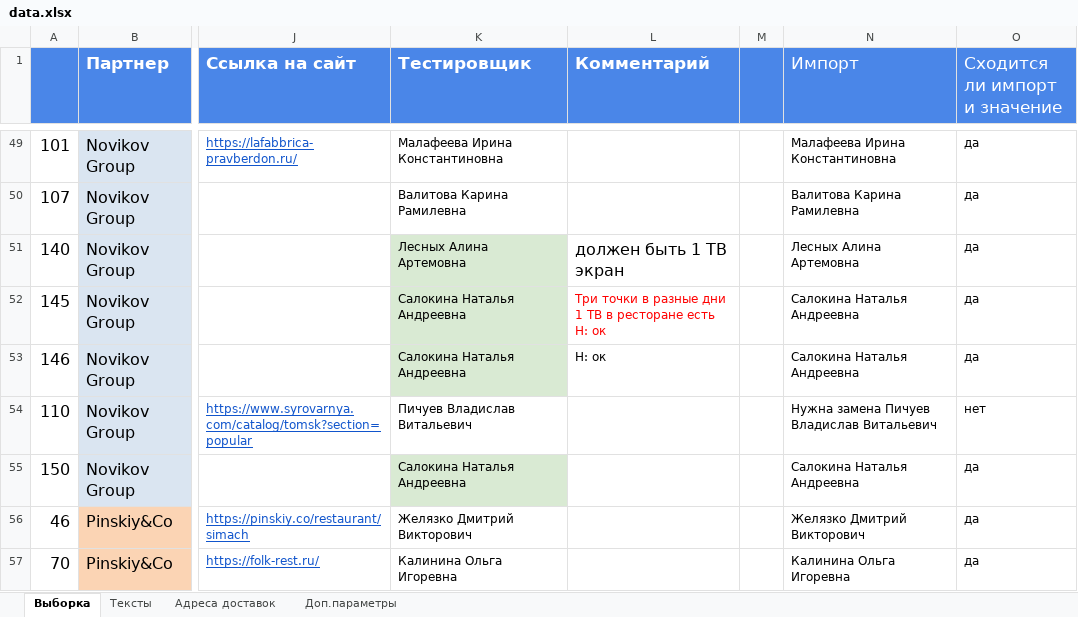
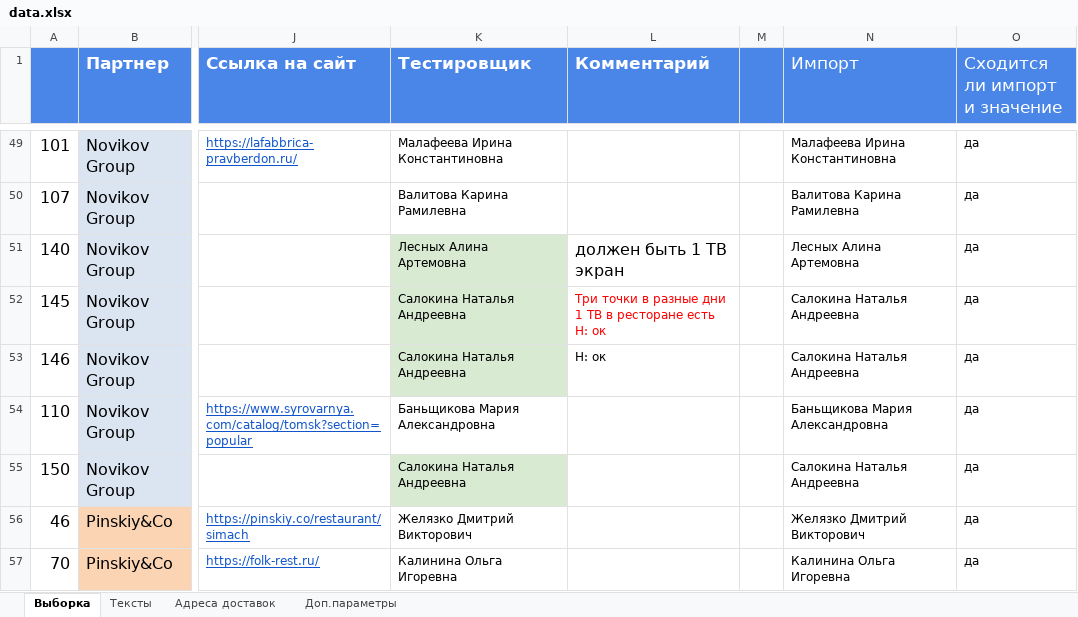
Before and after one commit to crowdtesting-ru/MS051125, an Excel workbook: data.xlsx, sheet Выборка, drawn as a sheet; only a part is shown, gaps mark what is left out; values as stored, in another font and other column widths than the file's, no borders; charts and pictures and conditional formats not drawn; the diff covers the shown part only; the diff names each change by its address in the sheet, - before the commit and + after, or states it on an @@ line.

Commit message:
Add files via upload

```diff
--- a/data.xlsx (sheet Выборка)
+++ b/data.xlsx (sheet Выборка)
-K54 (Тестировщик): Пичуев Владислав Витальевич
+K54 (Тестировщик): Баньщикова Мария Александровна
-N54 (Импорт): Нужна замена Пичуев Владислав Витальевич
+N54 (Импорт): Баньщикова Мария Александровна
-O54 (Сходится ли импорт и значение): нет
+O54 (Сходится ли импорт и значение): да
```
Also changed, not shown: 7 edited cells elsewhere in this sheet.
